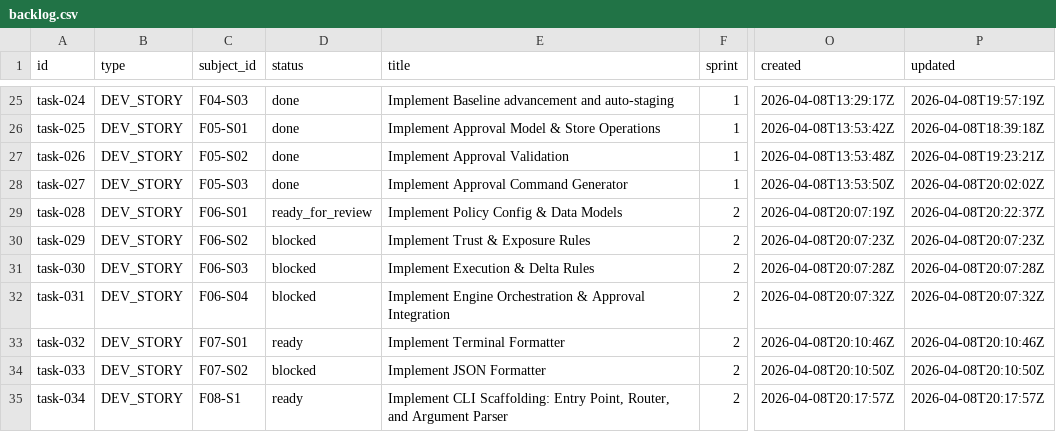
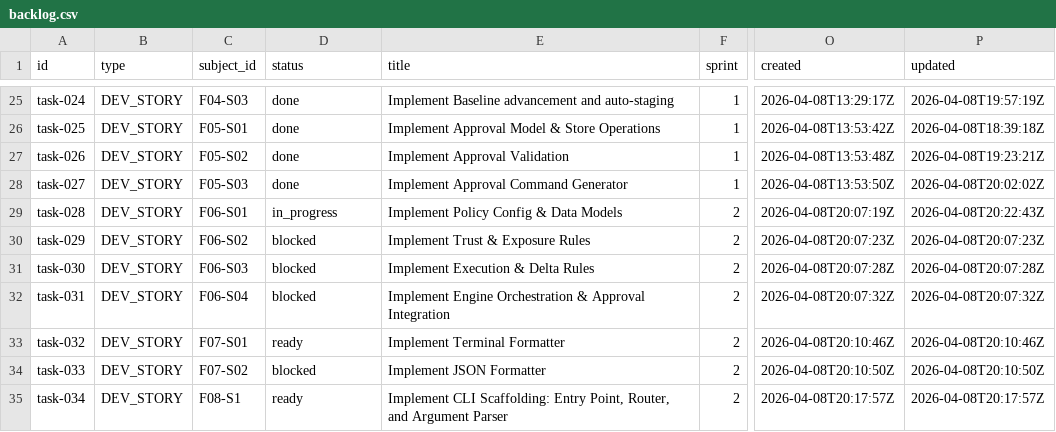
Before and after one commit to tayyabt/trustlock, a CSV file: tasks/backlog.csv, drawn as a sheet; only a part is shown, gaps mark what is left out; the diff names each change by its address in the sheet, - before the commit and + after, or states it on an @@ line.

Commit message:
task-028: record control-plane updates

```diff
--- a/tasks/backlog.csv
+++ b/tasks/backlog.csv
-D29 (status): ready_for_review
+D29 (status): in_progress
-P29 (updated): 2026-04-08T20:22:37Z
+P29 (updated): 2026-04-08T20:22:43Z
```
